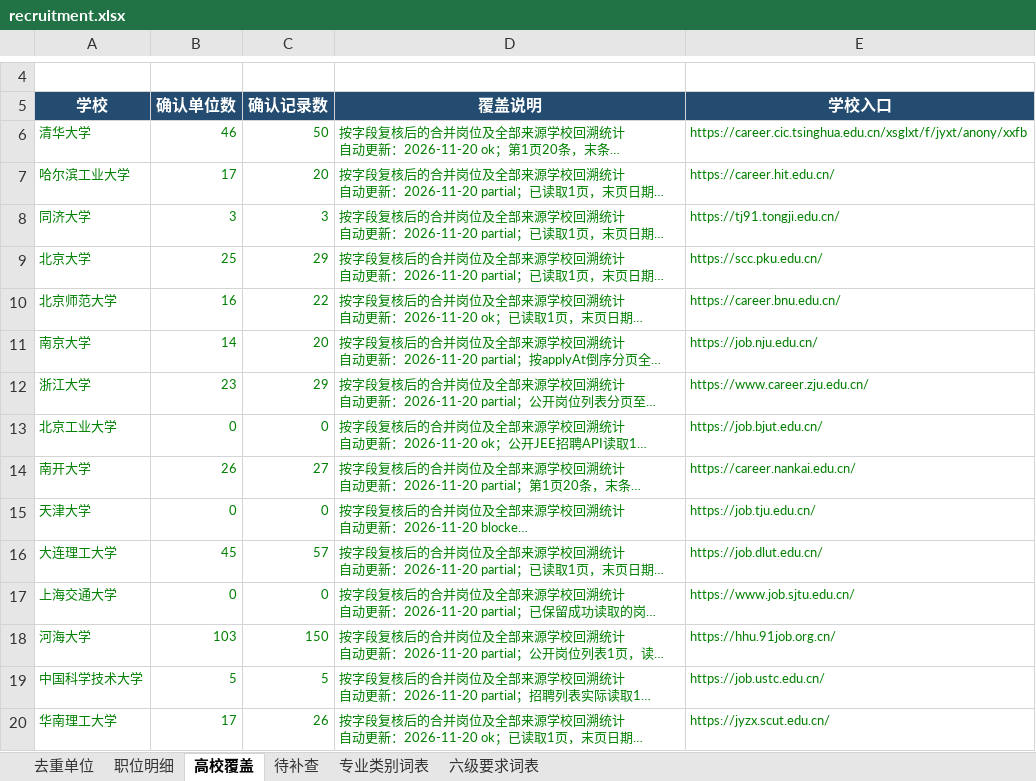
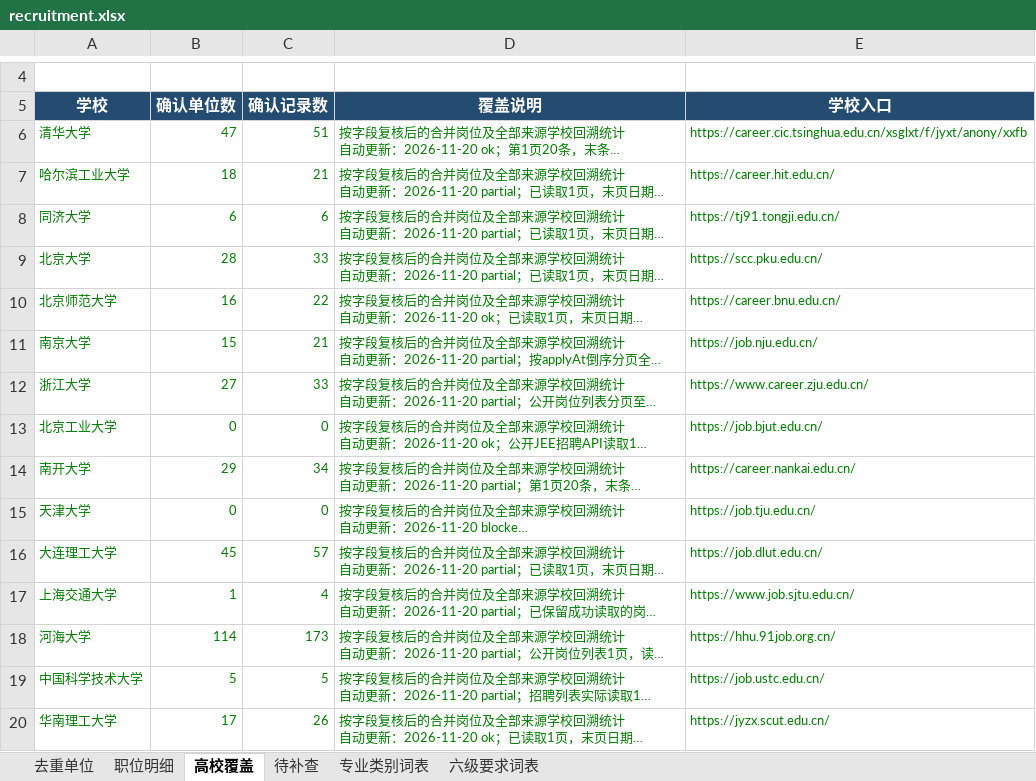
Before and after one commit to sch401/recruitment-jobs, an Excel workbook: env-jobs/recruitment.xlsx, sheet 高校覆盖, drawn as a sheet; only a part is shown, gaps mark what is left out; long unchanged cells end in …; values as stored, in another font and other column widths than the file's, no borders; table styles not drawn; the diff names each change by its address in the sheet, - before the commit and + after, or states it on an @@ line.

```diff
--- a/env-jobs/recruitment.xlsx (sheet 高校覆盖)
+++ b/env-jobs/recruitment.xlsx (sheet 高校覆盖)
-B6 (确认单位数): 46
+B6 (确认单位数): 47
-C6 (确认记录数): 50
+C6 (确认记录数): 51
-B7 (确认单位数): 17
+B7 (确认单位数): 18
-C7 (确认记录数): 20
+C7 (确认记录数): 21
-B8 (确认单位数): 3
+B8 (确认单位数): 6
-C8 (确认记录数): 3
+C8 (确认记录数): 6
-B9 (确认单位数): 25
+B9 (确认单位数): 28
-C9 (确认记录数): 29
+C9 (确认记录数): 33
-B11 (确认单位数): 14
+B11 (确认单位数): 15
-C11 (确认记录数): 20
+C11 (确认记录数): 21
-B12 (确认单位数): 23
+B12 (确认单位数): 27
-C12 (确认记录数): 29
+C12 (确认记录数): 33
-B14 (确认单位数): 26
+B14 (确认单位数): 29
-C14 (确认记录数): 27
+C14 (确认记录数): 34
-B17 (确认单位数): 0
+B17 (确认单位数): 1
-C17 (确认记录数): 0
+C17 (确认记录数): 4
-B18 (确认单位数): 103
+B18 (确认单位数): 114
-C18 (确认记录数): 150
+C18 (确认记录数): 173
```
Also changed, not shown: sheet 待补查, sheet 职位明细, sheet 去重单位, 4 other files.
